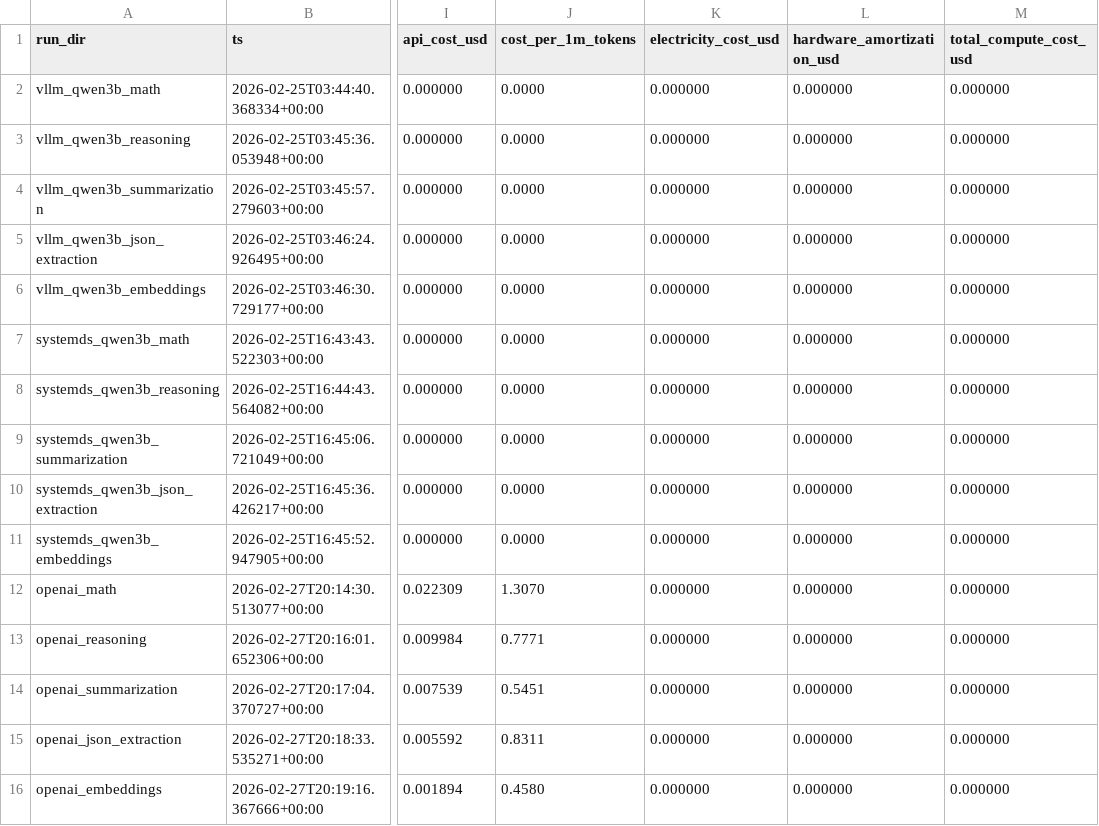
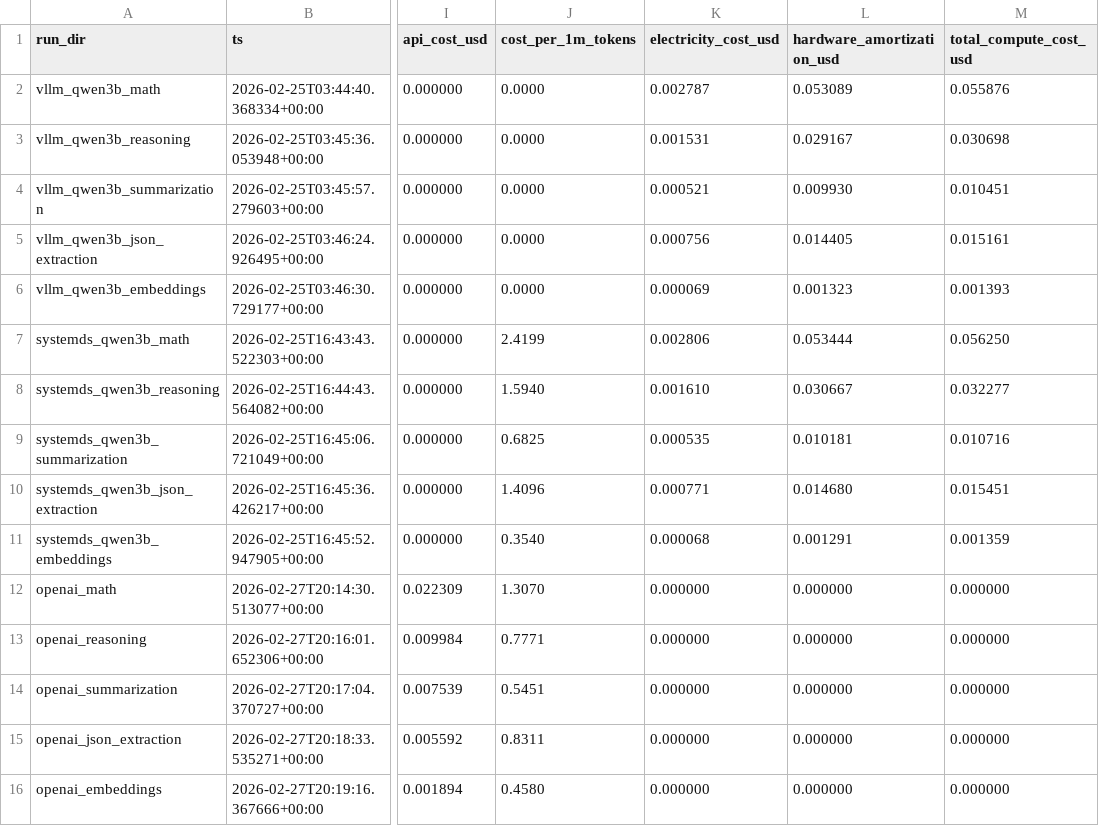
Before and after one commit to kubraaksux/systemds, a CSV file: scripts/staging/llm-bench/results/summary.csv, drawn as a sheet; only a part is shown, gaps mark what is left out; the diff names each change by its address in the sheet, - before the commit and + after, or states it on an @@ line.

Commit message:
Clean up unused backends, add compute costs, fix stale references
- Remove unused backends: mlx_backend.py, ollama_backend.py
- Remove unused files: llm_worker.py, benchmark_report.html
- Add computed electricity and hardware amortization costs to
  vLLM and SystemDS metrics.json files (H100: 350W, $0.30/kWh,
  $30k hardware, 15k hour lifetime)
- Update aggregate.py cost_per_1m logic for local backends
- Clean stale ollama/mlx references from report.py, runner.py,
  run_all_benchmarks.sh, requirements.txt
- Add pynvml to requirements.txt (used for GPU profiling)
- Update README with cost comparison tables and methodology
- Regenerate summary.csv

```diff
--- a/scripts/staging/llm-bench/results/summary.csv
+++ b/scripts/staging/llm-bench/results/summary.csv
-K2 (electricity_cost_usd): 0.000000
+K2 (electricity_cost_usd): 0.002787
-L2 (hardware_amortization_usd): 0.000000
+L2 (hardware_amortization_usd): 0.053089
-M2 (total_compute_cost_usd): 0.000000
+M2 (total_compute_cost_usd): 0.055876
-K3 (electricity_cost_usd): 0.000000
+K3 (electricity_cost_usd): 0.001531
-L3 (hardware_amortization_usd): 0.000000
+L3 (hardware_amortization_usd): 0.029167
-M3 (total_compute_cost_usd): 0.000000
+M3 (total_compute_cost_usd): 0.030698
-K4 (electricity_cost_usd): 0.000000
+K4 (electricity_cost_usd): 0.000521
-L4 (hardware_amortization_usd): 0.000000
+L4 (hardware_amortization_usd): 0.009930
-M4 (total_compute_cost_usd): 0.000000
+M4 (total_compute_cost_usd): 0.010451
-K5 (electricity_cost_usd): 0.000000
+K5 (electricity_cost_usd): 0.000756
-L5 (hardware_amortization_usd): 0.000000
+L5 (hardware_amortization_usd): 0.014405
-M5 (total_compute_cost_usd): 0.000000
+M5 (total_compute_cost_usd): 0.015161
-K6 (electricity_cost_usd): 0.000000
+K6 (electricity_cost_usd): 0.000069
-L6 (hardware_amortization_usd): 0.000000
+L6 (hardware_amortization_usd): 0.001323
-M6 (total_compute_cost_usd): 0.000000
+M6 (total_compute_cost_usd): 0.001393
-J7 (cost_per_1m_tokens): 0.0000
+J7 (cost_per_1m_tokens): 2.4199
-K7 (electricity_cost_usd): 0.000000
+K7 (electricity_cost_usd): 0.002806
-L7 (hardware_amortization_usd): 0.000000
+L7 (hardware_amortization_usd): 0.053444
-M7 (total_compute_cost_usd): 0.000000
+M7 (total_compute_cost_usd): 0.056250
-J8 (cost_per_1m_tokens): 0.0000
+J8 (cost_per_1m_tokens): 1.5940
-K8 (electricity_cost_usd): 0.000000
+K8 (electricity_cost_usd): 0.001610
-L8 (hardware_amortization_usd): 0.000000
+L8 (hardware_amortization_usd): 0.030667
-M8 (total_compute_cost_usd): 0.000000
+M8 (total_compute_cost_usd): 0.032277
-J9 (cost_per_1m_tokens): 0.0000
+J9 (cost_per_1m_tokens): 0.6825
-K9 (electricity_cost_usd): 0.000000
+K9 (electricity_cost_usd): 0.000535
-L9 (hardware_amortization_usd): 0.000000
+L9 (hardware_amortization_usd): 0.010181
-M9 (total_compute_cost_usd): 0.000000
+M9 (total_compute_cost_usd): 0.010716
-J10 (cost_per_1m_tokens): 0.0000
+J10 (cost_per_1m_tokens): 1.4096
-K10 (electricity_cost_usd): 0.000000
+K10 (electricity_cost_usd): 0.000771
-L10 (hardware_amortization_usd): 0.000000
+L10 (hardware_amortization_usd): 0.014680
-M10 (total_compute_cost_usd): 0.000000
+M10 (total_compute_cost_usd): 0.015451
-J11 (cost_per_1m_tokens): 0.0000
+J11 (cost_per_1m_tokens): 0.3540
-K11 (electricity_cost_usd): 0.000000
+K11 (electricity_cost_usd): 0.000068
-L11 (hardware_amortization_usd): 0.000000
+L11 (hardware_amortization_usd): 0.001291
-M11 (total_compute_cost_usd): 0.000000
+M11 (total_compute_cost_usd): 0.001359
```
Also changed, not shown: 20 other files.
